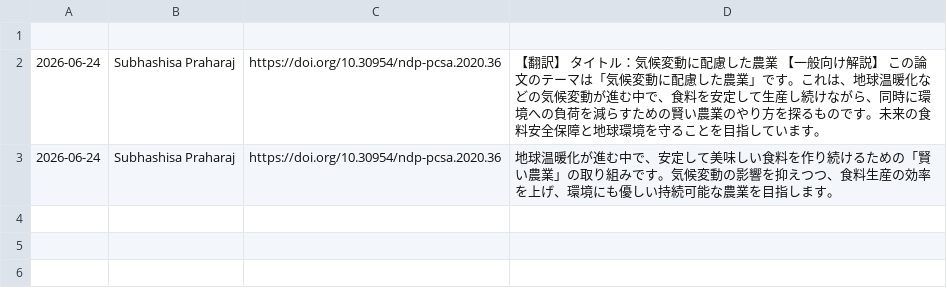
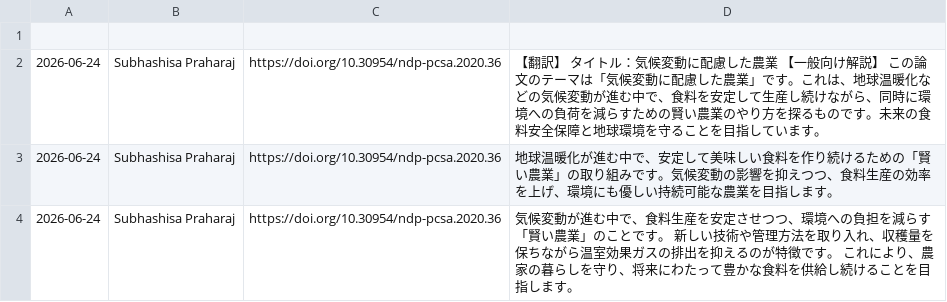
Before and after one commit to shiitake-garden/shiitake-garden.github.io, a CSV file: contents/thesis/paper.csv, drawn as a sheet; the diff names each change by its address in the sheet, - before the commit and + after, or states it on an @@ line.

Commit message:
論文データの自動追加

```diff
--- a/contents/thesis/paper.csv
+++ b/contents/thesis/paper.csv
+row 4: 2026-06-24 | Subhashisa Praharaj | https://doi.org/10.30954/ndp-pcsa.2020.36 | 気候変動が進む中で、食料生産を安定させつつ、環境への負担を減らす「賢い農業」のことです。 新しい技術や管理方法を取り入れ、収穫量を保ちながら温室効果ガスの排出を抑えるのが特徴です。 これにより、農家の暮らしを守り、将来にわたって豊かな食料を供給し続けることを目指します。
```
